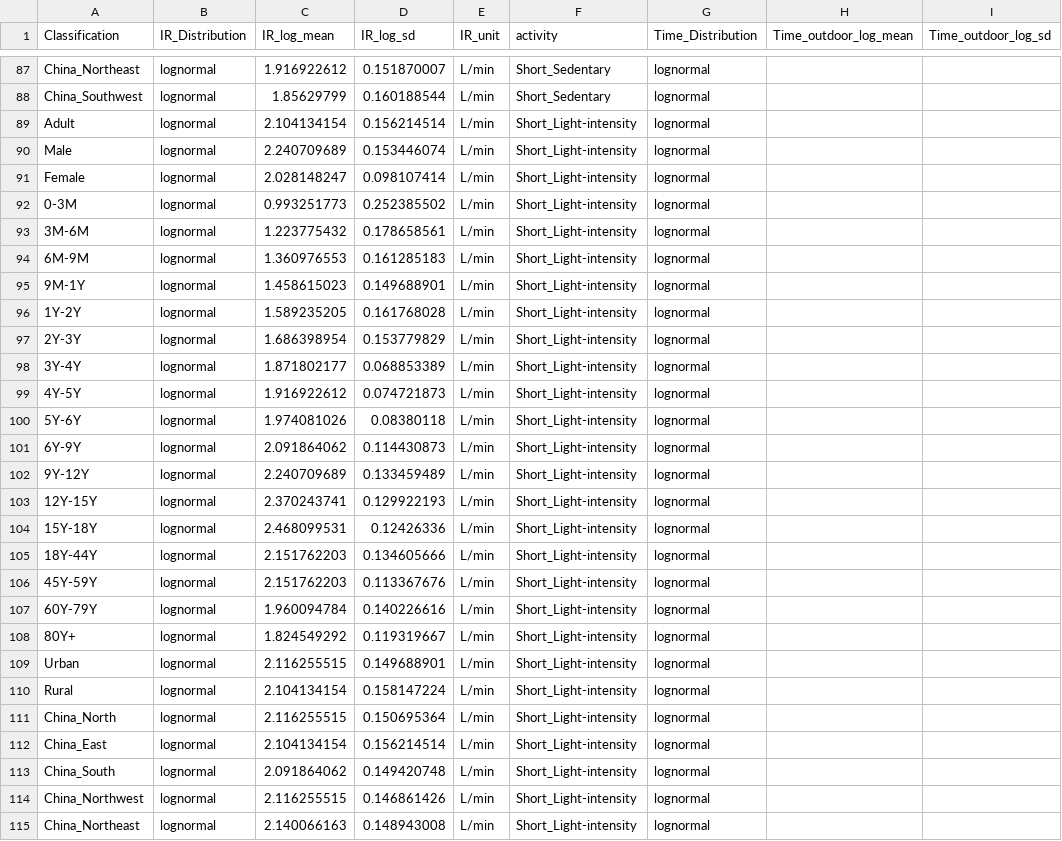
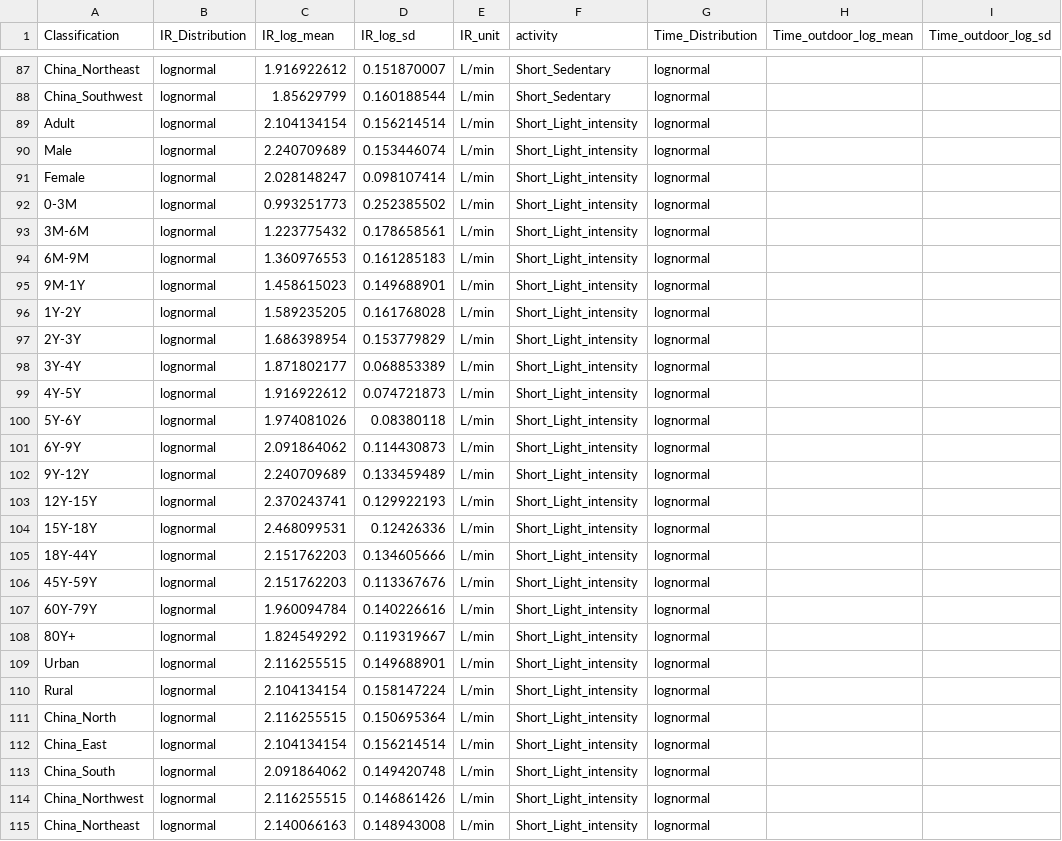
Before and after one commit to GaoshanZ/airqmra, a CSV file: data-raw/exposure_raw.csv, drawn as a sheet; only a part is shown, gaps mark what is left out; the diff covers the shown part only; the diff names each change by its address in the sheet, - before the commit and + after, or states it on an @@ line.

Commit message:
Fix time_table pivot bug and extract season information

```diff
--- a/data-raw/exposure_raw.csv
+++ b/data-raw/exposure_raw.csv
-F89:F115 (activity): Short_Light-intensity
+F89:F115 (activity): Short_Light_intensity
```
Also changed, not shown: 72 edited cells elsewhere in this file, 7 other files.
